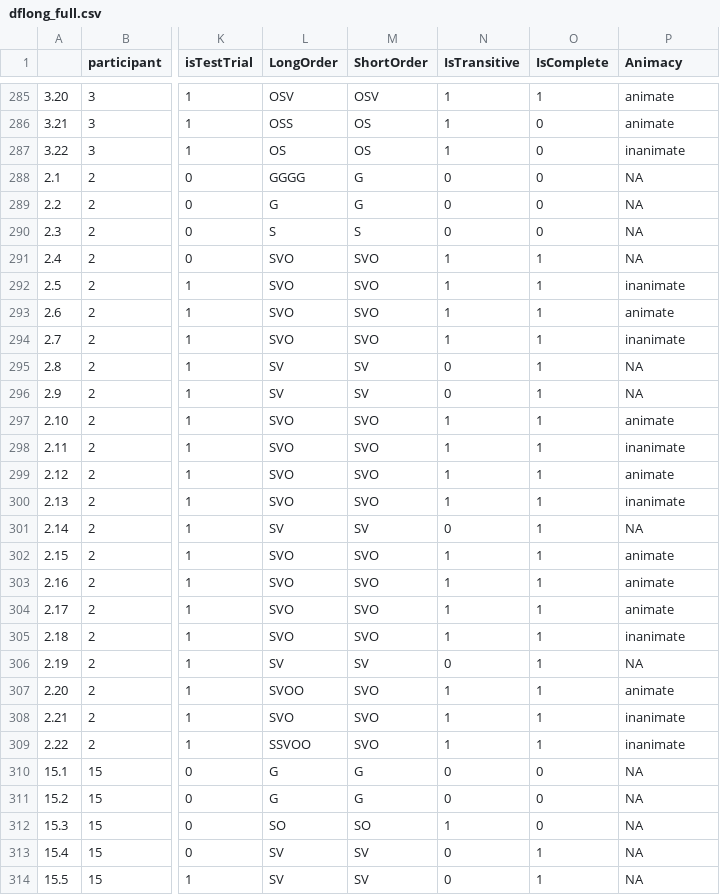
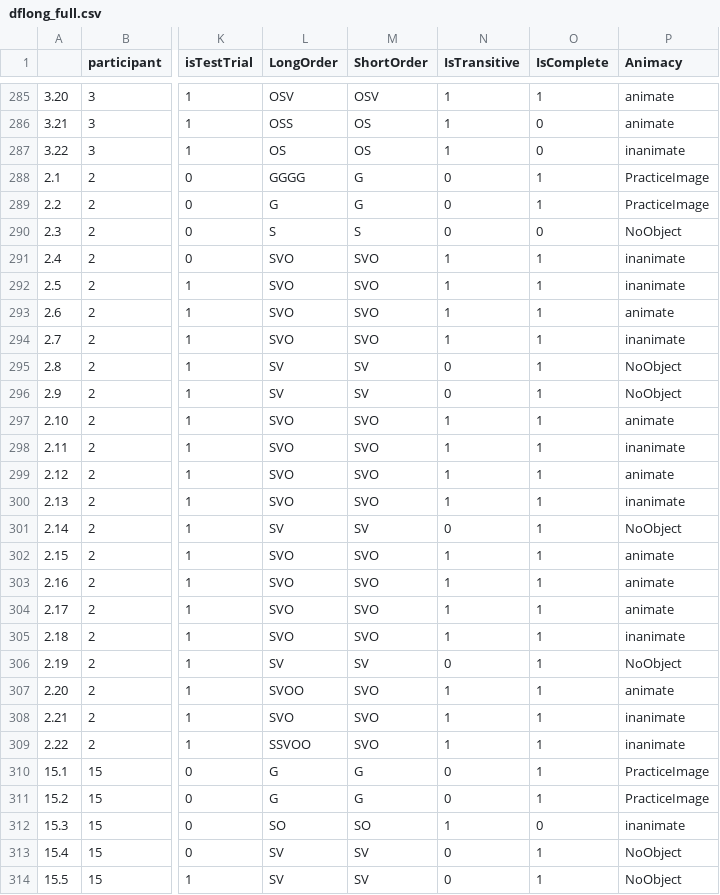
Before and after one commit to mekline/GlyphGrid, a CSV file: dflong_full.csv, drawn as a sheet; only a part is shown, gaps mark what is left out; the diff covers the shown part only; the diff names each change by its address in the sheet, - before the commit and + after, or states it on an @@ line.

Commit message:
Updated Analysis File
Fixed Animacy Column Output. Now accurate

```diff
--- a/dflong_full.csv
+++ b/dflong_full.csv
-O288:O289 (IsComplete): 0
+O288:O289 (IsComplete): 1
-P288:P289 (Animacy): NA
+P288:P289 (Animacy): PracticeImage
-P290 (Animacy): NA
+P290 (Animacy): NoObject
-P291 (Animacy): NA
+P291 (Animacy): inanimate
-P295:P296 (Animacy): NA
+P295:P296 (Animacy): NoObject
-P301 (Animacy): NA
+P301 (Animacy): NoObject
-P306 (Animacy): NA
+P306 (Animacy): NoObject
-O310:O311 (IsComplete): 0
+O310:O311 (IsComplete): 1
-P310:P311 (Animacy): NA
+P310:P311 (Animacy): PracticeImage
-P312 (Animacy): NA
+P312 (Animacy): inanimate
-P313:P314 (Animacy): NA
+P313:P314 (Animacy): NoObject
```
Also changed, not shown: 133 edited cells elsewhere in this file, 3 other files.
